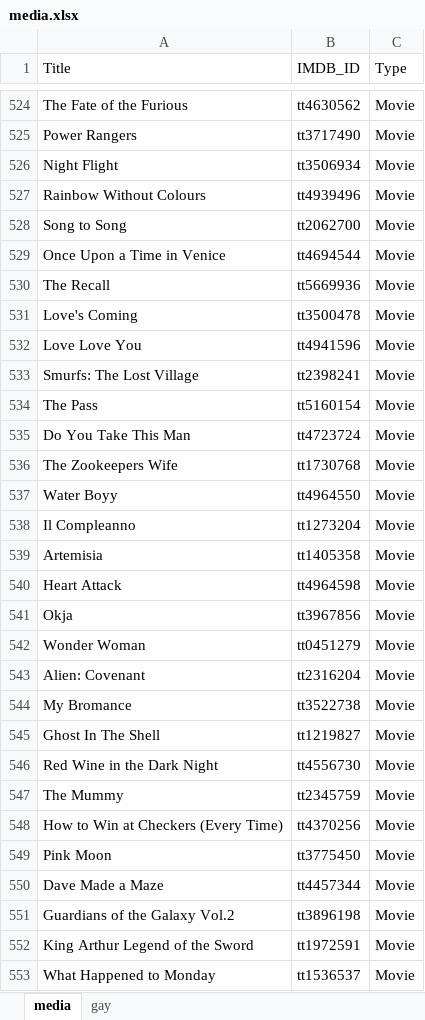
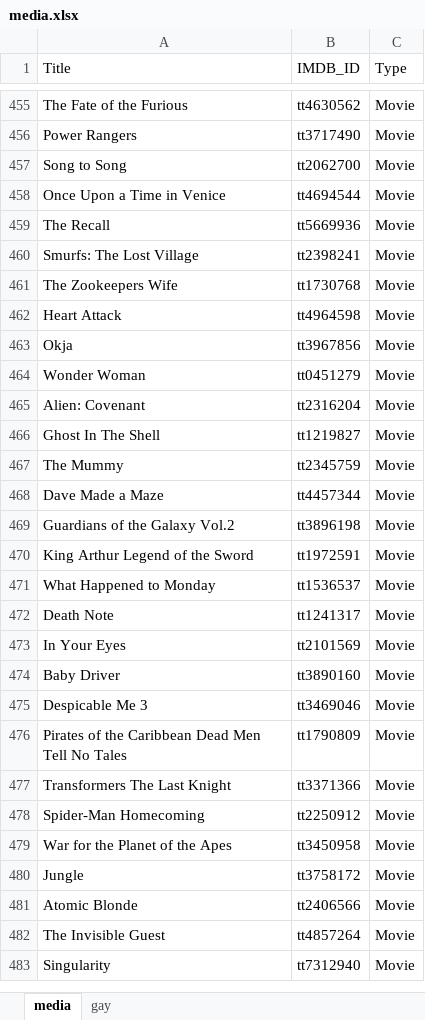
Before and after one commit to GrayYoung/grayyoung.github.io, an Excel workbook: data/media.xlsx, sheet media, drawn as a sheet; only a part is shown, gaps mark what is left out; the shorter side is filled out with more unchanged rows; values as stored, in another font and other column widths than the file's, no borders; table styles not drawn; removed rows and columns are numbered as before the commit, all else as after; the diff covers the shown part only; the diff names each change by its address in the sheet, - before the commit and + after, or states it on an @@ line.

Commit message:
add media data

```diff
--- a/data/media.xlsx (sheet media)
+++ b/data/media.xlsx (sheet media)
-row 526: Night Flight | tt3506934 | Movie
-row 527: Rainbow Without Colours | tt4939496 | Movie
-row 531: Love's Coming | tt3500478 | Movie
-row 532: Love Love You | tt4941596 | Movie
-row 534: The Pass | tt5160154 | Movie
-row 535: Do You Take This Man | tt4723724 | Movie
-row 537: Water Boyy | tt4964550 | Movie
-row 538: Il Compleanno | tt1273204 | Movie
-row 539: Artemisia | tt1405358 | Movie
-row 544: My Bromance | tt3522738 | Movie
-row 546: Red Wine in the Dark Night | tt4556730 | Movie
-row 548: How to Win at Checkers (Every Time) | tt4370256 | Movie
-row 549: Pink Moon | tt3775450 | Movie
```
Also changed, not shown: 24 added rows and 71 removed rows elsewhere in this sheet, sheet gay.
